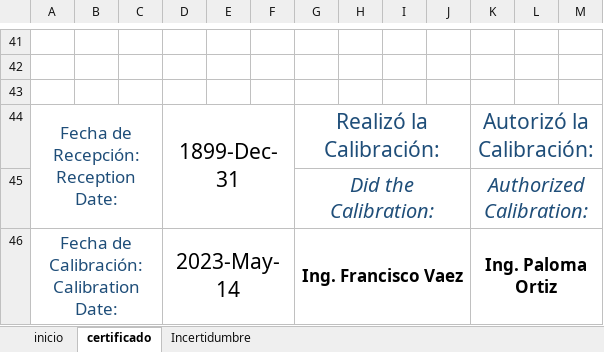
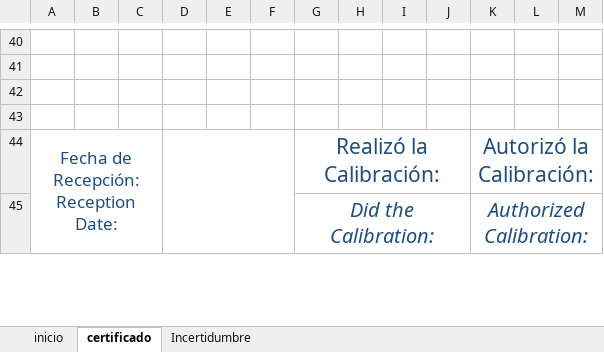
Before and after one commit to hocht/Kalibrix, an Excel workbook: Beta.xlsm, sheet certificado, drawn as a sheet; only a part is shown, gaps mark what is left out; values as stored, in another font and other column widths than the file's, no borders; charts and pictures not drawn; removed rows and columns are numbered as before the commit, all else as after; ↵ is a line break in a cell; the diff covers the shown part only; the diff names each change by its address in the sheet, - before the commit and + after, or states it on an @@ line.

```diff
--- a/Beta.xlsm (sheet certificado)
+++ b/Beta.xlsm (sheet certificado)
+row 43: (empty)
-D44: 1899-Dec-31
+D44: (empty)
-row 46: Fecha de Calibración: ↵ Calibration Date: |  |  | 2023-May-14 |  |  | Ing. Francisco Vaez |  |  |  | Ing. Paloma Ortiz
```
Also changed, not shown: 4 added rows, 4 removed rows, 23 edited cells and merged cells elsewhere in this sheet, sheet Incertidumbre, sheet inicio, charts or pictures.
